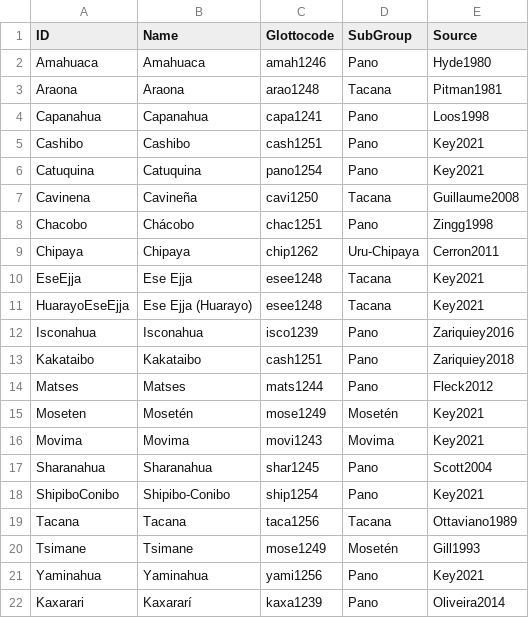
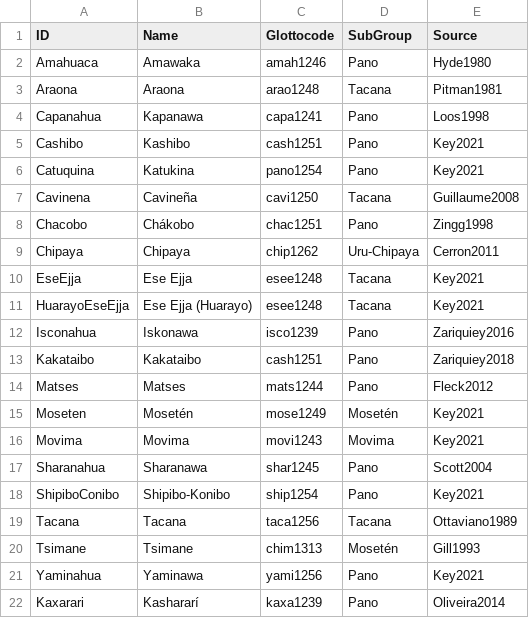
Before and after one commit to pano-takanan-history/blumpanotacana, a TSV file: etc/languages.tsv, drawn as a sheet.

```diff
--- a/etc/languages.tsv
+++ b/etc/languages.tsv
@@ -1,9 +1,9 @@
 ID	Name	Glottocode	SubGroup	Source
-Amahuaca	Amahuaca	amah1246	Pano	Hyde1980
+Amahuaca	Amawaka	amah1246	Pano	Hyde1980
 Araona	Araona	arao1248	Tacana	Pitman1981
-Capanahua	Capanahua	capa1241	Pano	Loos1998
-Cashibo	Cashibo	cash1251	Pano	Key2021
-Catuquina	Catuquina	pano1254	Pano	Key2021
+Capanahua	Kapanawa	capa1241	Pano	Loos1998
+Cashibo	Kashibo	cash1251	Pano	Key2021
+Catuquina	Katukina	pano1254	Pano	Key2021
 Cavinena	Cavineña	cavi1250	Tacana	Guillaume2008
-Chacobo	Chácobo	chac1251	Pano	Zingg1998
+Chacobo	Chákobo	chac1251	Pano	Zingg1998
 Chipaya	Chipaya	chip1262	Uru-Chipaya	Cerron2011
@@ -11,3 +11,3 @@ EseEjja	Ese Ejja	esee1248	Tacana	Key2021
 HuarayoEseEjja	Ese Ejja (Huarayo)	esee1248	Tacana	Key2021
-Isconahua	Isconahua	isco1239	Pano	Zariquiey2016
+Isconahua	Iskonawa	isco1239	Pano	Zariquiey2016
 Kakataibo	Kakataibo	cash1251	Pano	Zariquiey2018
@@ -16,7 +16,7 @@ Moseten	Mosetén	mose1249	Mosetén	Key2021
 Movima	Movima	movi1243	Movima	Key2021
-Sharanahua	Sharanahua	shar1245	Pano	Scott2004
-ShipiboConibo	Shipibo-Conibo	ship1254	Pano	Key2021
+Sharanahua	Sharanawa	shar1245	Pano	Scott2004
+ShipiboConibo	Shipibo-Konibo	ship1254	Pano	Key2021
 Tacana	Tacana	taca1256	Tacana	Ottaviano1989
-Tsimane	Tsimane	mose1249	Mosetén	Gill1993
-Yaminahua	Yaminahua	yami1256	Pano	Key2021
-Kaxarari	Kaxararí	kaxa1239	Pano	Oliveira2014
+Tsimane	Tsimane	chim1313	Mosetén	Gill1993
+Yaminahua	Yaminawa	yami1256	Pano	Key2021
+Kaxarari	Kashararí	kaxa1239	Pano	Oliveira2014
```
Also changed, not shown: cldf/languages.csv, 5 other files.
